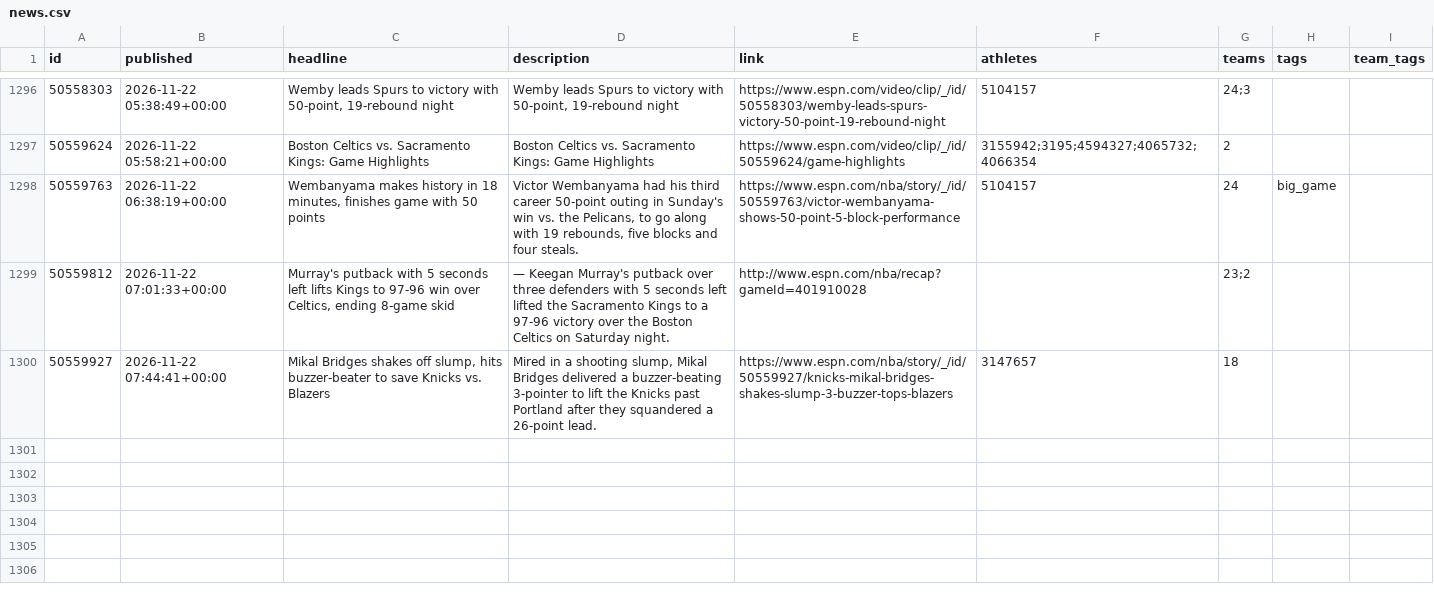
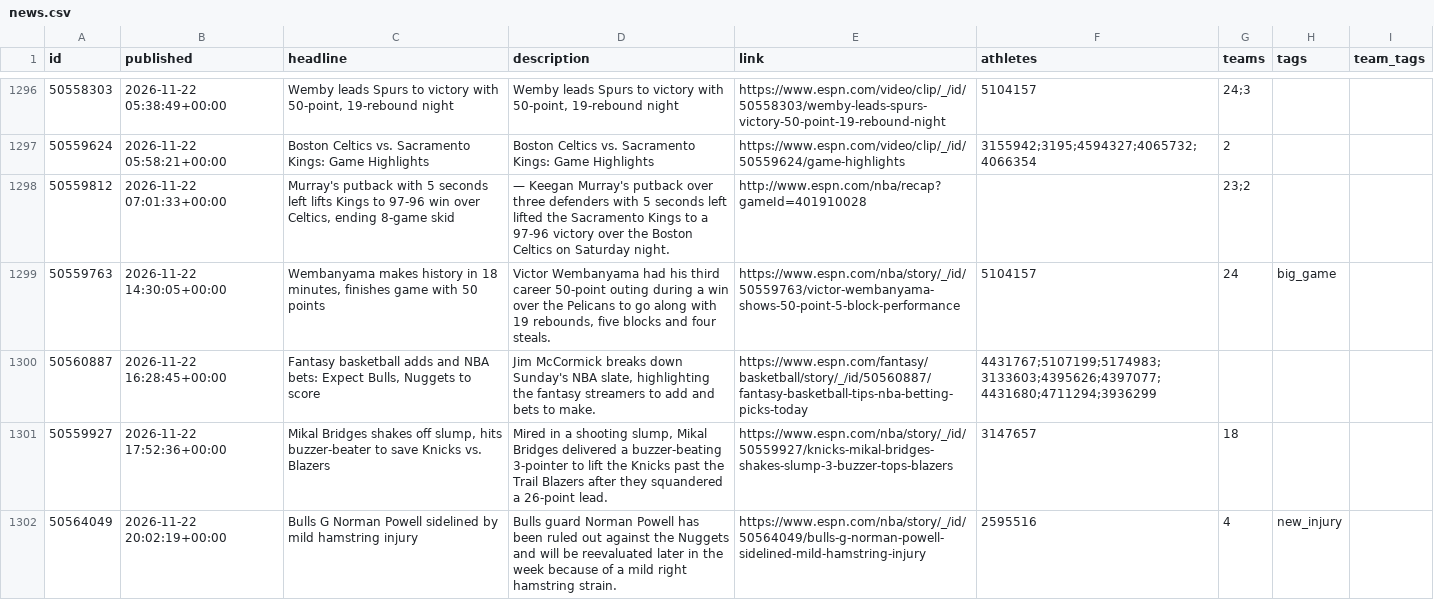
Before and after one commit to Juniorcarl/nba-predictor, a CSV file: data/news.csv, drawn as a sheet; only a part is shown, gaps mark what is left out.

```diff
--- a/data/news.csv
+++ b/data/news.csv
@@ -1298,4 +1298,6 @@ id,published,headline,description,link,athletes,teams,tags,team_tags
 50559624,2026-11-22 05:58:21+00:00,Boston Celtics vs. Sacramento Kings: Game Highlights,Boston Celtics vs. Sacramento Kings: Game Highlights,https://www.espn.com/video/clip/_/id/50559624/game-highlights,3155942;3195;4594327;4065732;4066354,2,,
-50559763,2026-11-22 06:38:19+00:00,"Wembanyama makes history in 18 minutes, finishes game with 50 points","Victor Wembanyama had his third career 50-point outing in Sunday's win vs. the Pelicans, to go along with 19 rebounds, five blocks and four steals.",https://www.espn.com/nba/story/_/id/50559763/victor-wembanyama-shows-50-point-5-block-performance,5104157,24,big_game,
 50559812,2026-11-22 07:01:33+00:00,"Murray's putback with 5 seconds left lifts Kings to 97-96 win over Celtics, ending 8-game skid",— Keegan Murray's putback over three defenders with 5 seconds left lifted the Sacramento Kings to a 97-96 victory over the Boston Celtics on Saturday night.,http://www.espn.com/nba/recap?gameId=401910028,,23;2,,
-50559927,2026-11-22 07:44:41+00:00,"Mikal Bridges shakes off slump, hits buzzer-beater to save Knicks vs. Blazers","Mired in a shooting slump, Mikal Bridges delivered a buzzer-beating 3-pointer to lift the Knicks past Portland after they squandered a 26-point lead.",https://www.espn.com/nba/story/_/id/50559927/knicks-mikal-bridges-shakes-slump-3-buzzer-tops-blazers,3147657,18,,
+50559763,2026-11-22 14:30:05+00:00,"Wembanyama makes history in 18 minutes, finishes game with 50 points","Victor Wembanyama had his third career 50-point outing during a win over the Pelicans to go along with 19 rebounds, five blocks and four steals.",https://www.espn.com/nba/story/_/id/50559763/victor-wembanyama-shows-50-point-5-block-performance,5104157,24,big_game,
+50560887,2026-11-22 16:28:45+00:00,"Fantasy basketball adds and NBA bets: Expect Bulls, Nuggets to score","Jim McCormick breaks down Sunday's NBA slate, highlighting the fantasy streamers to add and bets to make.",https://www.espn.com/fantasy/basketball/story/_/id/50560887/fantasy-basketball-tips-nba-betting-picks-today,4431767;5107199;5174983;3133603;4395626;4397077;4431680;4711294;3936299,,,
+50559927,2026-11-22 17:52:36+00:00,"Mikal Bridges shakes off slump, hits buzzer-beater to save Knicks vs. Blazers","Mired in a shooting slump, Mikal Bridges delivered a buzzer-beating 3-pointer to lift the Knicks past the Trail Blazers after they squandered a 26-point lead.",https://www.espn.com/nba/story/_/id/50559927/knicks-mikal-bridges-shakes-slump-3-buzzer-tops-blazers,3147657,18,,
+50564049,2026-11-22 20:02:19+00:00,Bulls G Norman Powell sidelined by mild hamstring injury,Bulls guard Norman Powell has been ruled out against the Nuggets and will be reevaluated later in the week because of a mild right hamstring strain.,https://www.espn.com/nba/story/_/id/50564049/bulls-g-norman-powell-sidelined-mild-hamstring-injury,2595516,4,new_injury,
```
Also changed, not shown: data/games/2027.csv, data/logs/game_projections.csv, 10 other files.
